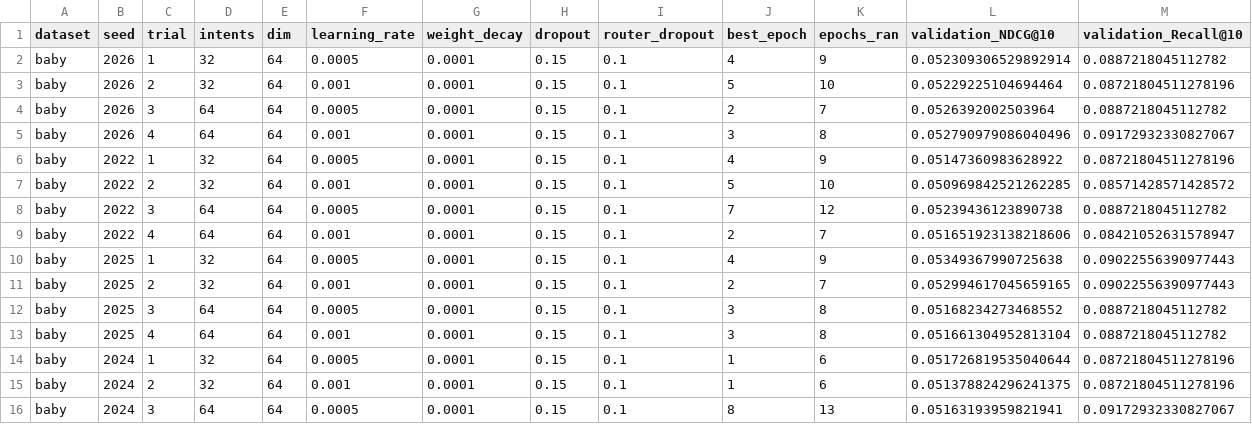
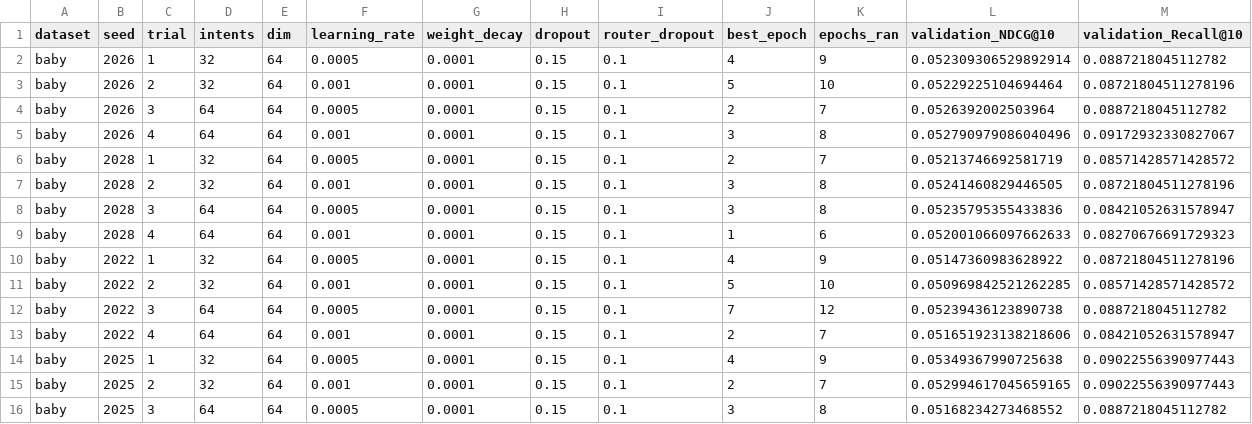
Before and after one commit to 1101909/FIR-MIC-MMREC-Cold, a CSV file: results/evidence/hyperparameter_trials_by_seed.csv, drawn as a sheet; only a part is shown; the shorter side is filled out with more unchanged rows; rows hold the shown columns only; the diff names each change by its address in the sheet, - before the commit and + after, or states it on an @@ line.

```diff
--- a/results/evidence/hyperparameter_trials_by_seed.csv
+++ b/results/evidence/hyperparameter_trials_by_seed.csv
+row 6: baby | 2028 | 1 | 32 | 64 | 0.0005 | 0.0001 | 0.15 | 0.1 | 2 | 7 | 0.05213746692581719 | 0.08571428571428572
+row 7: baby | 2028 | 2 | 32 | 64 | 0.001 | 0.0001 | 0.15 | 0.1 | 3 | 8 | 0.05241460829446505 | 0.08721804511278196
+row 8: baby | 2028 | 3 | 64 | 64 | 0.0005 | 0.0001 | 0.15 | 0.1 | 3 | 8 | 0.05235795355433836 | 0.08421052631578947
+row 9: baby | 2028 | 4 | 64 | 64 | 0.001 | 0.0001 | 0.15 | 0.1 | 1 | 6 | 0.052001066097662633 | 0.08270676691729323
```
Also changed, not shown: results/controlled_content/results_by_seed.csv, results/rq3/baby/diversity_analysis_by_seed.csv, 57 other files.
